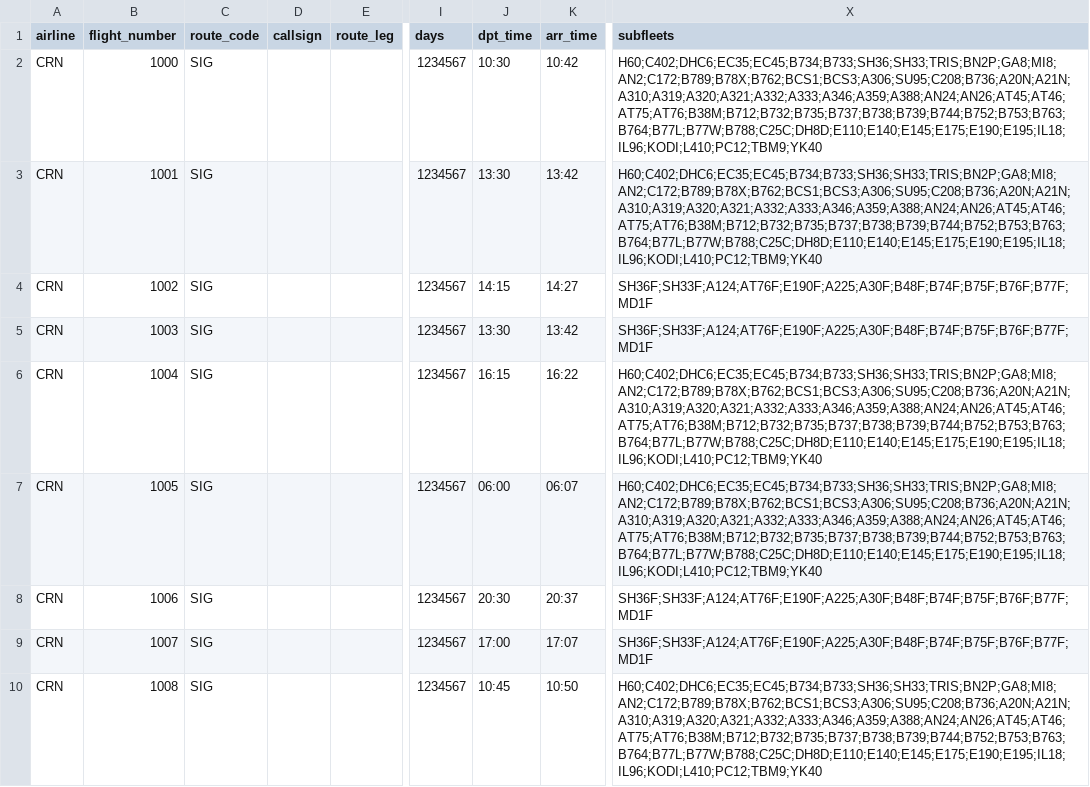
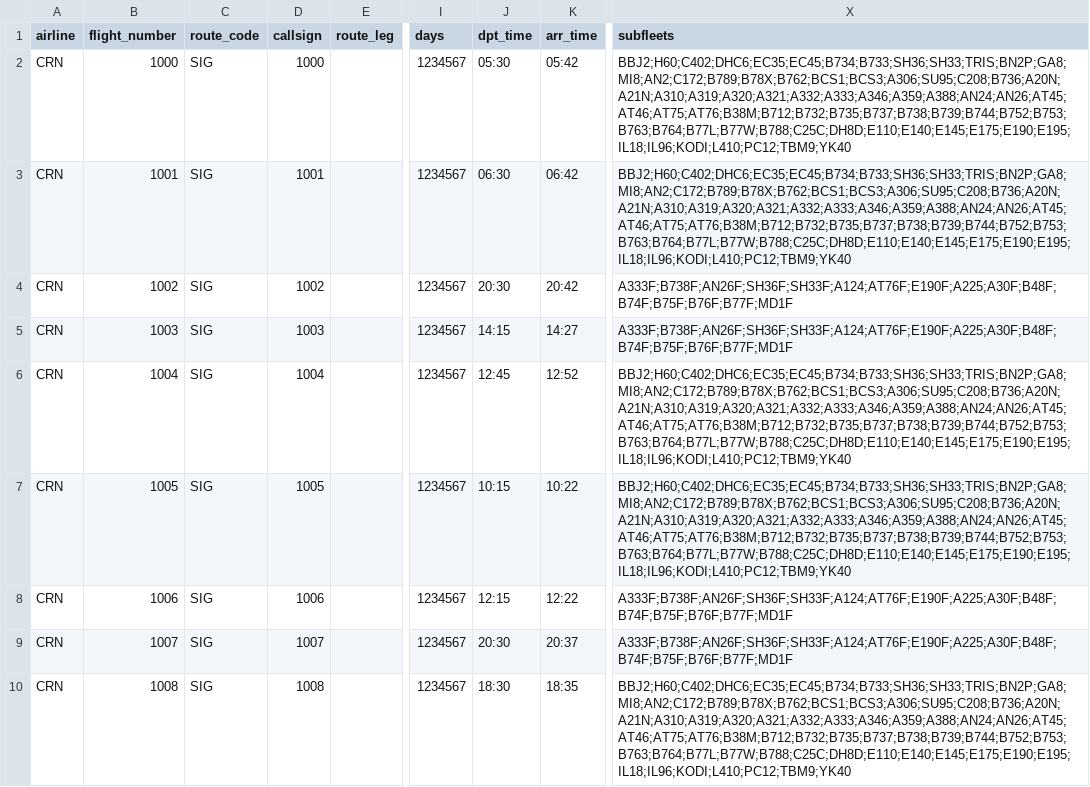
Before and after one commit to aerocaribbeanva/phpvms-utilities, a CSV file: flights-generator/TJIG_SIG/TJIG_SIG_Flights.csv, drawn as a sheet; only a part is shown, gaps mark what is left out; the diff covers the shown part only; the diff names each change by its address in the sheet, - before the commit and + after, or states it on an @@ line.

```diff
--- a/flights-generator/TJIG_SIG/TJIG_SIG_Flights.csv
+++ b/flights-generator/TJIG_SIG/TJIG_SIG_Flights.csv
-D2 (callsign): (empty)
+D2 (callsign): 1000
-J2 (dpt_time): 10:30
+J2 (dpt_time): 05:30
-K2 (arr_time): 10:42
+K2 (arr_time): 05:42
-X2:X3 (subfleets): H60;C402;DHC6;EC35;EC45;B734;B733;SH36;SH33;TRIS;BN2P;GA8;MI8;AN2;C172;B789;B78X;B762;BCS1;BCS3;A306;SU95;C208;B736;A20N;A21N;A310;A319;A320;A321;A332;A333;A346;A359;A388;AN24;AN26;AT45;AT46;AT75;AT76;B38M;B712;B732;B735;B737;B738;B739;B744;B752;B753;B763;B764;B77L;B77W;B788;C25C;DH8D;E110;E140;E145;E175;E190;E195;IL18;IL96;KODI;L410;PC12;TBM9;YK40
+X2:X3 (subfleets): BBJ2;H60;C402;DHC6;EC35;EC45;B734;B733;SH36;SH33;TRIS;BN2P;GA8;MI8;AN2;C172;B789;B78X;B762;BCS1;BCS3;A306;SU95;C208;B736;A20N;A21N;A310;A319;A320;A321;A332;A333;A346;A359;A388;AN24;AN26;AT45;AT46;AT75;AT76;B38M;B712;B732;B735;B737;B738;B739;B744;B752;B753;B763;B764;B77L;B77W;B788;C25C;DH8D;E110;E140;E145;E175;E190;E195;IL18;IL96;KODI;L410;PC12;TBM9;YK40
-D3 (callsign): (empty)
+D3 (callsign): 1001
-J3 (dpt_time): 13:30
+J3 (dpt_time): 06:30
-K3 (arr_time): 13:42
+K3 (arr_time): 06:42
-D4 (callsign): (empty)
+D4 (callsign): 1002
-J4 (dpt_time): 14:15
+J4 (dpt_time): 20:30
-K4 (arr_time): 14:27
+K4 (arr_time): 20:42
-X4:X5 (subfleets): SH36F;SH33F;A124;AT76F;E190F;A225;A30F;B48F;B74F;B75F;B76F;B77F;MD1F
+X4:X5 (subfleets): A333F;B738F;AN26F;SH36F;SH33F;A124;AT76F;E190F;A225;A30F;B48F;B74F;B75F;B76F;B77F;MD1F
-D5 (callsign): (empty)
+D5 (callsign): 1003
-J5 (dpt_time): 13:30
+J5 (dpt_time): 14:15
-K5 (arr_time): 13:42
+K5 (arr_time): 14:27
-D6 (callsign): (empty)
+D6 (callsign): 1004
-J6 (dpt_time): 16:15
+J6 (dpt_time): 12:45
-K6 (arr_time): 16:22
+K6 (arr_time): 12:52
-X6:X7 (subfleets): H60;C402;DHC6;EC35;EC45;B734;B733;SH36;SH33;TRIS;BN2P;GA8;MI8;AN2;C172;B789;B78X;B762;BCS1;BCS3;A306;SU95;C208;B736;A20N;A21N;A310;A319;A320;A321;A332;A333;A346;A359;A388;AN24;AN26;AT45;AT46;AT75;AT76;B38M;B712;B732;B735;B737;B738;B739;B744;B752;B753;B763;B764;B77L;B77W;B788;C25C;DH8D;E110;E140;E145;E175;E190;E195;IL18;IL96;KODI;L410;PC12;TBM9;YK40
+X6:X7 (subfleets): BBJ2;H60;C402;DHC6;EC35;EC45;B734;B733;SH36;SH33;TRIS;BN2P;GA8;MI8;AN2;C172;B789;B78X;B762;BCS1;BCS3;A306;SU95;C208;B736;A20N;A21N;A310;A319;A320;A321;A332;A333;A346;A359;A388;AN24;AN26;AT45;AT46;AT75;AT76;B38M;B712;B732;B735;B737;B738;B739;B744;B752;B753;B763;B764;B77L;B77W;B788;C25C;DH8D;E110;E140;E145;E175;E190;E195;IL18;IL96;KODI;L410;PC12;TBM9;YK40
-D7 (callsign): (empty)
+D7 (callsign): 1005
-J7 (dpt_time): 06:00
+J7 (dpt_time): 10:15
-K7 (arr_time): 06:07
+K7 (arr_time): 10:22
-D8 (callsign): (empty)
+D8 (callsign): 1006
-J8 (dpt_time): 20:30
+J8 (dpt_time): 12:15
-K8 (arr_time): 20:37
+K8 (arr_time): 12:22
-X8:X9 (subfleets): SH36F;SH33F;A124;AT76F;E190F;A225;A30F;B48F;B74F;B75F;B76F;B77F;MD1F
+X8:X9 (subfleets): A333F;B738F;AN26F;SH36F;SH33F;A124;AT76F;E190F;A225;A30F;B48F;B74F;B75F;B76F;B77F;MD1F
-D9 (callsign): (empty)
+D9 (callsign): 1007
-J9 (dpt_time): 17:00
+J9 (dpt_time): 20:30
-K9 (arr_time): 17:07
+K9 (arr_time): 20:37
-D10 (callsign): (empty)
+D10 (callsign): 1008
-J10 (dpt_time): 10:45
+J10 (dpt_time): 18:30
-K10 (arr_time): 10:50
+K10 (arr_time): 18:35
-X10 (subfleets): H60;C402;DHC6;EC35;EC45;B734;B733;SH36;SH33;TRIS;BN2P;GA8;MI8;AN2;C172;B789;B78X;B762;BCS1;BCS3;A306;SU95;C208;B736;A20N;A21N;A310;A319;A320;A321;A332;A333;A346;A359;A388;AN24;AN26;AT45;AT46;AT75;AT76;B38M;B712;B732;B735;B737;B738;B739;B744;B752;B753;B763;B764;B77L;B77W;B788;C25C;DH8D;E110;E140;E145;E175;E190;E195;IL18;IL96;KODI;L410;PC12;TBM9;YK40
+X10 (subfleets): BBJ2;H60;C402;DHC6;EC35;EC45;B734;B733;SH36;SH33;TRIS;BN2P;GA8;MI8;AN2;C172;B789;B78X;B762;BCS1;BCS3;A306;SU95;C208;B736;A20N;A21N;A310;A319;A320;A321;A332;A333;A346;A359;A388;AN24;AN26;AT45;AT46;AT75;AT76;B38M;B712;B732;B735;B737;B738;B739;B744;B752;B753;B763;B764;B77L;B77W;B788;C25C;DH8D;E110;E140;E145;E175;E190;E195;IL18;IL96;KODI;L410;PC12;TBM9;YK40
```
Also changed, not shown: 152 edited cells elsewhere in this file, flights-generator/KPHX_PHX/KPHX_PHX_Flights.csv, flights-generator/MUHA_HAV/MUHA_HAV_Flights.csv, 9 other files.
